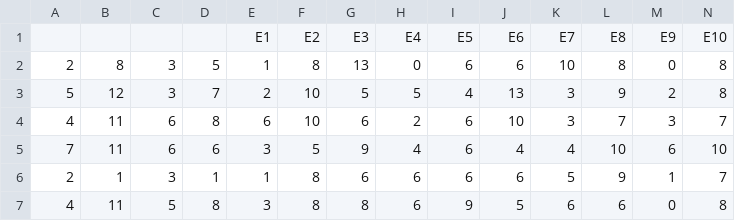
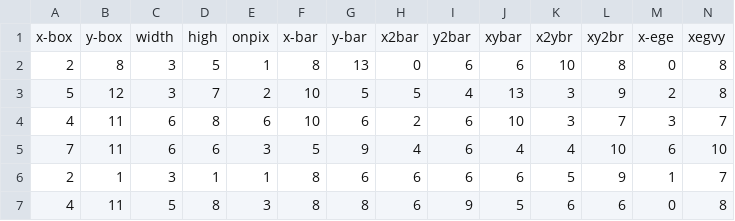
Before and after one commit to isacoelhou/hiperparam-calibration, a CSV file: datasets/letter-recognition.csv, drawn as a sheet; only a part is shown; removed rows and columns are numbered as before the commit, all else as after; rows hold the shown columns only; the diff names each change by its address in the sheet, - before the commit and + after, or states it on an @@ line.

```diff
--- a/datasets/letter-recognition.csv
+++ b/datasets/letter-recognition.csv
-row 1:  |  |  |  | E1 | E2 | E3 | E4 | E5 | E6 | E7 | E8 | E9 | E10
+row 1: x-box | y-box | width | high | onpix | x-bar | y-bar | x2bar | y2bar | xybar | x2ybr | xy2br | x-ege | xegvy
```
Also changed, not shown: 2 other files.
